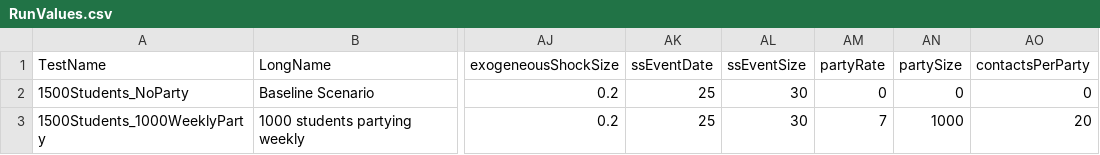
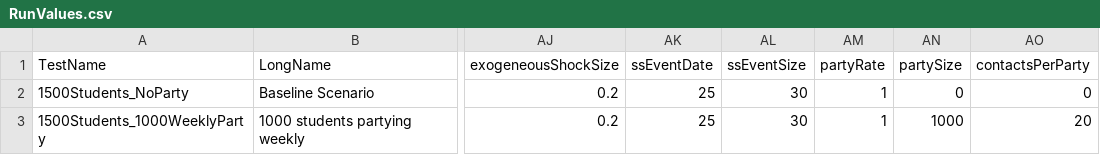
Before and after one commit to zagrebmukerjee/harvard-covid, a CSV file: RunValues.csv, drawn as a sheet; only a part is shown, gaps mark what is left out; the diff names each change by its address in the sheet, - before the commit and + after, or states it on an @@ line.

```diff
--- a/RunValues.csv
+++ b/RunValues.csv
-AM2 (partyRate): 0
+AM2 (partyRate): 1
-AM3 (partyRate): 7
+AM3 (partyRate): 1
```
Also changed, not shown: ParamTableTextAndFormat.csv, 17 other files.
